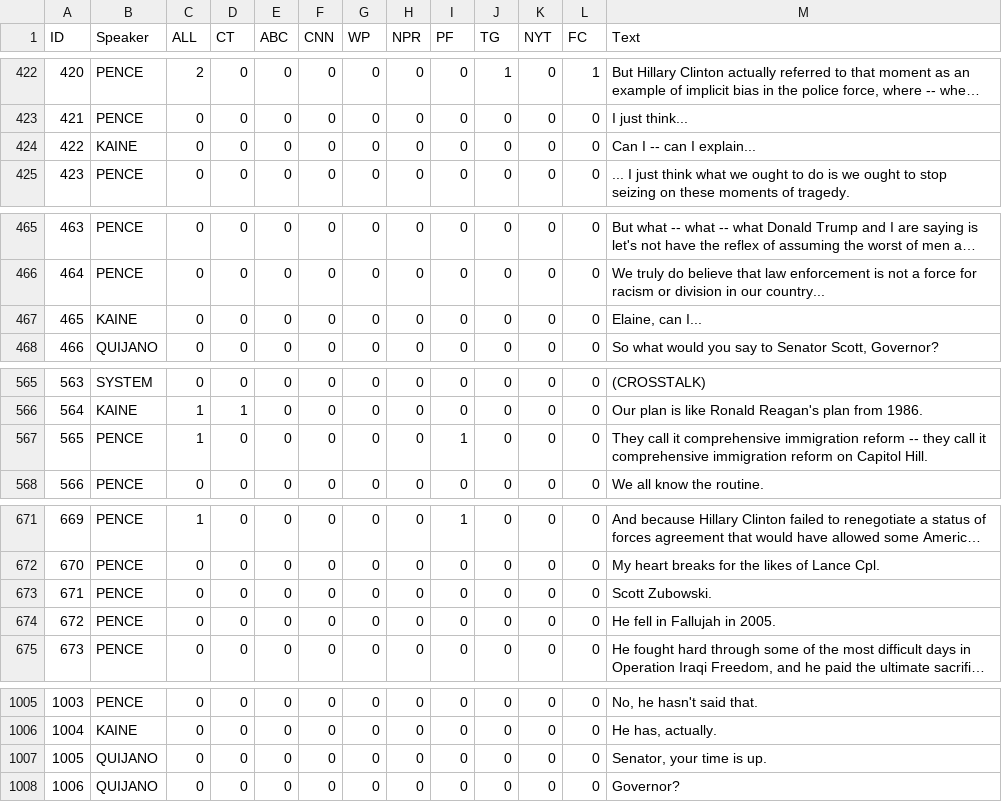
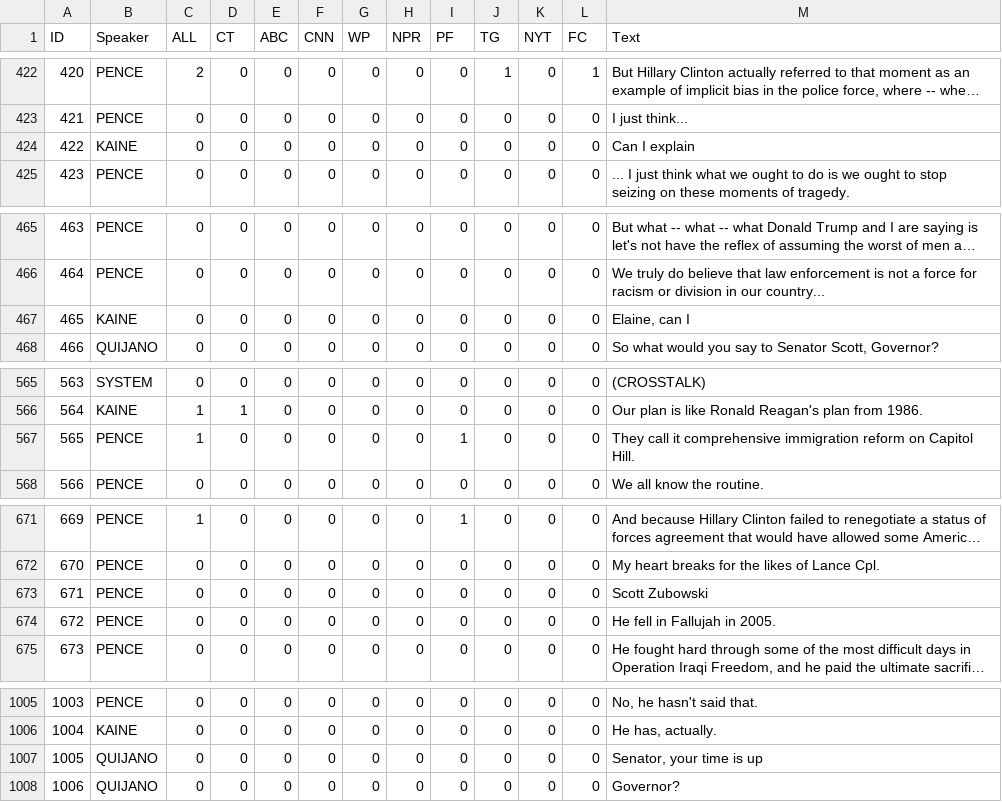
Before and after one commit to apepa/claim-rank, a TSV file: data/transcripts_all_sources/04_10_2016_ann.tsv, drawn as a sheet; only a part is shown, gaps mark what is left out; long unchanged cells end in …; the diff covers the shown part only.

```diff
--- a/data/transcripts_all_sources/04_10_2016_ann.tsv
+++ b/data/transcripts_all_sources/04_10_2016_ann.tsv
@@ -423,3 +423,3 @@ ID	Speaker	ALL	CT	ABC	CNN	WP	NPR	PF	TG	NYT	FC	Text
 421	PENCE	0	0	0	0	0	0	0	0	0	0	I just think...
-422	KAINE	0	0	0	0	0	0	0	0	0	0	Can I -- can I explain...
+422	KAINE	0	0	0	0	0	0	0	0	0	0	Can I explain
 423	PENCE	0	0	0	0	0	0	0	0	0	0	... I just think what we ought to do is we ought to stop seizing on these moments of tragedy.
@@ -466,3 +466,3 @@ ID	Speaker	ALL	CT	ABC	CNN	WP	NPR	PF	TG	NYT	FC	Text
 464	PENCE	0	0	0	0	0	0	0	0	0	0	We truly do believe that law enforcement is not a force for racism or division in our country...
-465	KAINE	0	0	0	0	0	0	0	0	0	0	Elaine, can I...
+465	KAINE	0	0	0	0	0	0	0	0	0	0	Elaine, can I
 466	QUIJANO	0	0	0	0	0	0	0	0	0	0	So what would you say to Senator Scott, Governor?
@@ -566,3 +566,3 @@ ID	Speaker	ALL	CT	ABC	CNN	WP	NPR	PF	TG	NYT	FC	Text
 564	KAINE	1	1	0	0	0	0	0	0	0	0	Our plan is like Ronald Reagan's plan from 1986.
-565	PENCE	1	0	0	0	0	0	1	0	0	0	They call it comprehensive immigration reform -- they call it comprehensive immigration reform on Capitol Hill.
+565	PENCE	1	0	0	0	0	0	1	0	0	0	They call it comprehensive immigration reform on Capitol Hill.
 566	PENCE	0	0	0	0	0	0	0	0	0	0	We all know the routine.
@@ -672,3 +672,3 @@ ID	Speaker	ALL	CT	ABC	CNN	WP	NPR	PF	TG	NYT	FC	Text
 670	PENCE	0	0	0	0	0	0	0	0	0	0	My heart breaks for the likes of Lance Cpl.
-671	PENCE	0	0	0	0	0	0	0	0	0	0	Scott Zubowski.
+671	PENCE	0	0	0	0	0	0	0	0	0	0	Scott Zubowski
 672	PENCE	0	0	0	0	0	0	0	0	0	0	He fell in Fallujah in 2005.
@@ -1006,3 +1006,3 @@ ID	Speaker	ALL	CT	ABC	CNN	WP	NPR	PF	TG	NYT	FC	Text
 1004	KAINE	0	0	0	0	0	0	0	0	0	0	He has, actually.
-1005	QUIJANO	0	0	0	0	0	0	0	0	0	0	Senator, your time is up.
+1005	QUIJANO	0	0	0	0	0	0	0	0	0	0	Senator, your time is up
 1006	QUIJANO	0	0	0	0	0	0	0	0	0	0	Governor?
```
Also changed, not shown: 14 edited cells elsewhere in this file, data/transcripts_all_sources/09_10_2016_ann.tsv, data/transcripts_all_sources/19_10_2016_ann.tsv, 23 other files.
